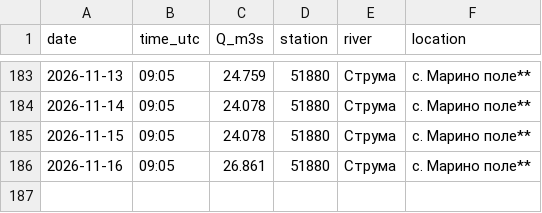
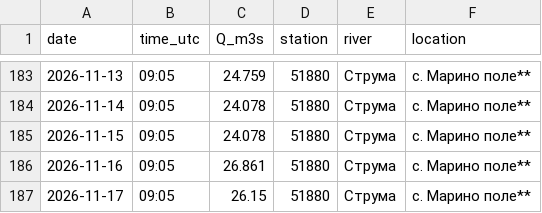
Before and after one commit to tsirogk/struma-monitor, a CSV file: data/struma_flow.csv, drawn as a sheet; only a part is shown, gaps mark what is left out.

Commit message:
data update

```diff
--- a/data/struma_flow.csv
+++ b/data/struma_flow.csv
@@ -186 +186,2 @@ date,time_utc,Q_m3s,station,river,location
 2026-11-16,09:05,26.861,51880,Струма,с. Марино поле**
+2026-11-17,09:05,26.15,51880,Струма,с. Марино поле**
```
Also changed, not shown: 1 other file.
